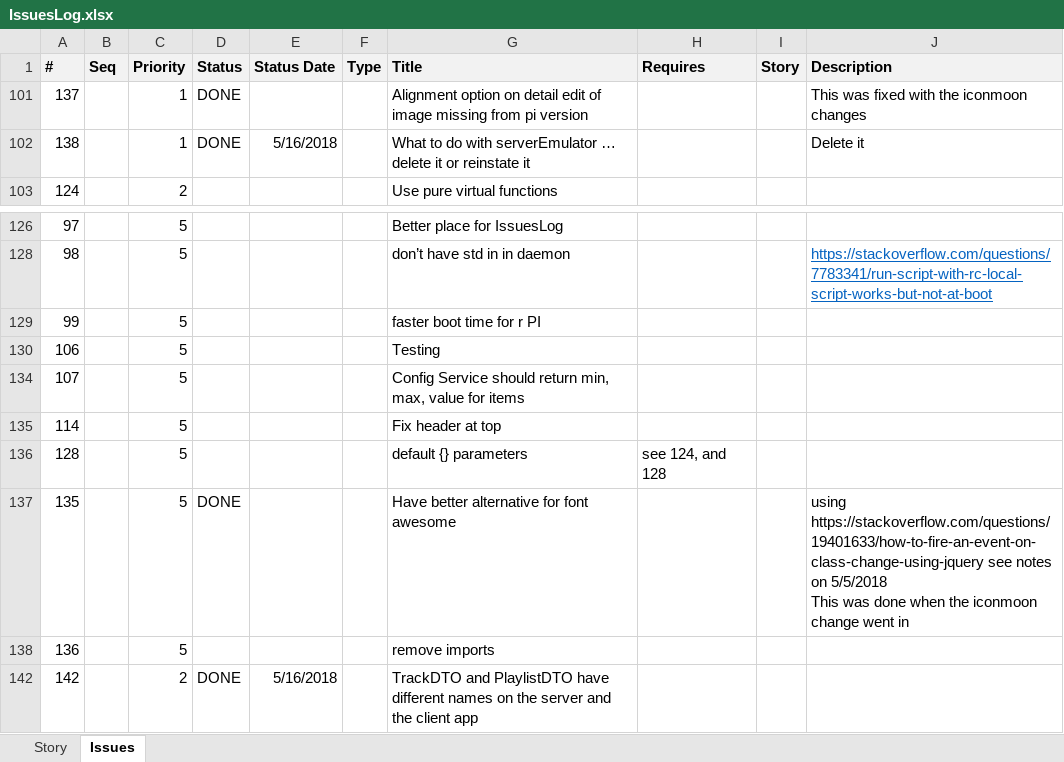
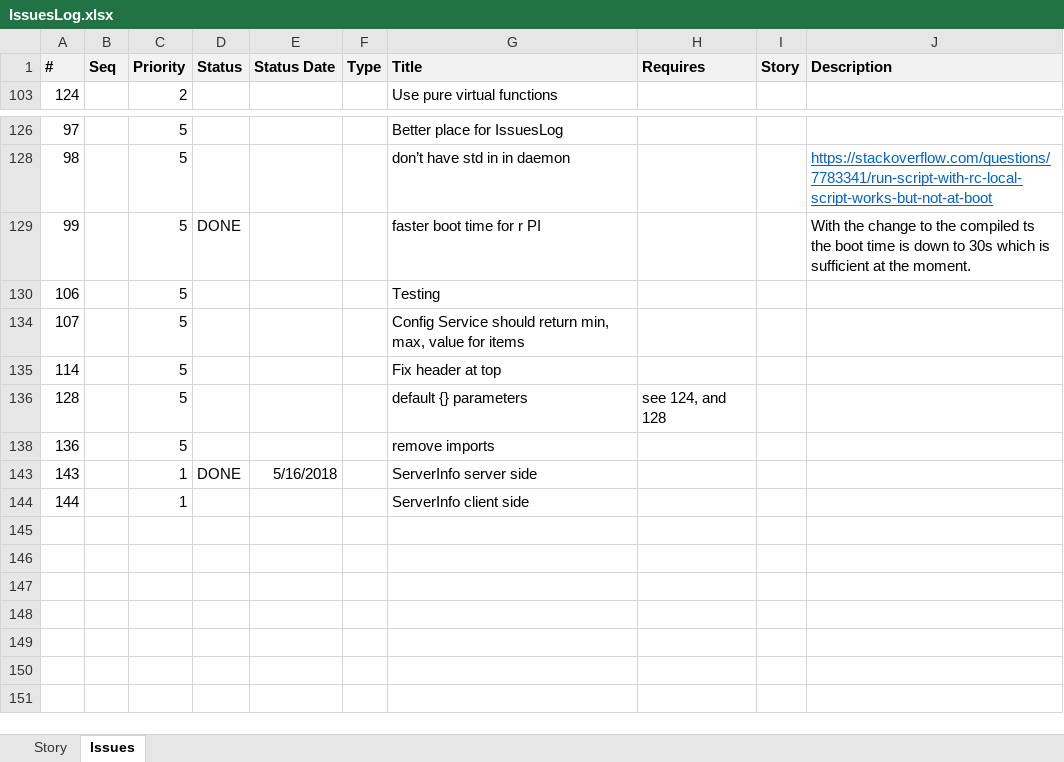
Before and after one commit to ownimage/piWriter, an Excel workbook: IssuesLog.xlsx, sheet Issues, drawn as a sheet; only a part is shown, gaps mark what is left out; values as stored, in another font and other column widths than the file's, no borders; removed rows and columns are numbered as before the commit, all else as after; ↵ is a line break in a cell; the diff names each change by its address in the sheet, - before the commit and + after, or states it on an @@ line.

Commit message:
Issue #143 ServerInfo server side

```diff
--- a/IssuesLog.xlsx (sheet Issues)
+++ b/IssuesLog.xlsx (sheet Issues)
@@ row 101 hidden: 137 |  | 1 | DONE |  |  | Alignment option on detail edit of image missing from pi version |  |  | This was fixed with the iconmoon changes @@
@@ row 102 hidden: 138 |  | 1 | DONE | 5/16/2018 |  | What to do with serverEmulator … delete it or reinstate it |  |  | Delete it @@
-D129 (Status): (empty)
+D129 (Status): DONE
-J129 (Description): (empty)
+J129 (Description): With the change to the compiled ts the boot time is down to 30s which is sufficient at the moment.
@@ row 137 hidden: 135 |  | 5 | DONE |  |  | Have better alternative for font awesome |  |  | using https://stackoverflow.com/questions/19401633/how-to-fire-an-event-on-class-change-using-jquery see notes on 5/5/2018 ↵ This was done when the iconmoon change went in @@
@@ row 142 hidden: 142 |  | 2 | DONE | 5/16/2018 |  | TrackDTO and PlaylistDTO have different names on the server and the client app @@
+row 143: 143 |  | 1 | DONE | 5/16/2018 |  | ServerInfo server side
+row 144: 144 |  | 1 |  |  |  | ServerInfo client side
```
Also changed, not shown: 2 other files.
